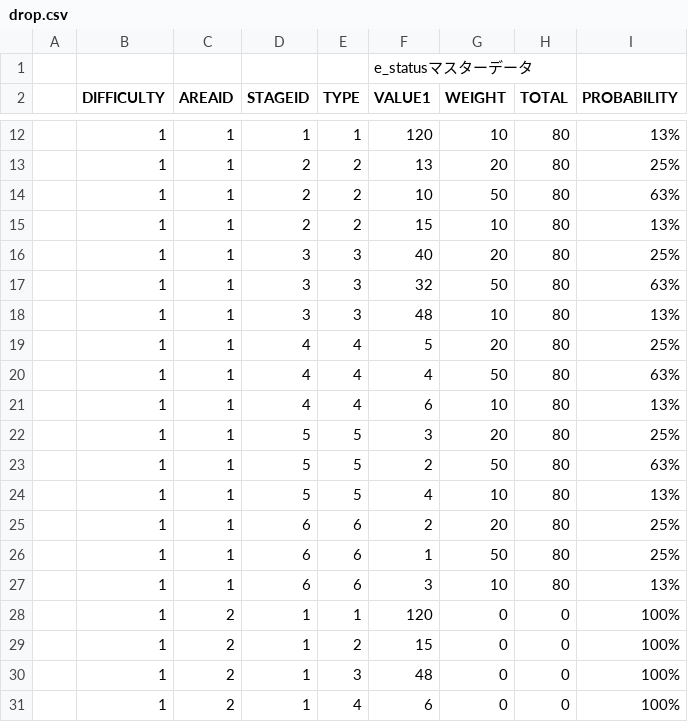
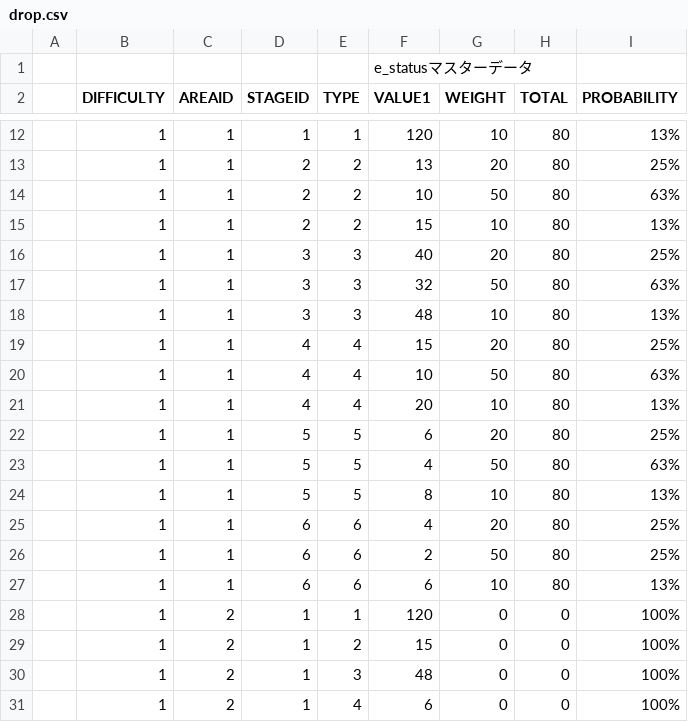
Before and after one commit to sca-nakano-22cge0017/SocialGameTeam, a CSV file: Assets/Nakano/Master/drop.csv, drawn as a sheet; only a part is shown, gaps mark what is left out; the diff names each change by its address in the sheet, - before the commit and + after, or states it on an @@ line.

```diff
--- a/Assets/Nakano/Master/drop.csv
+++ b/Assets/Nakano/Master/drop.csv
-F19 (VALUE1): 5
+F19 (VALUE1): 15
-F20 (VALUE1): 4
+F20 (VALUE1): 10
-F21 (VALUE1): 6
+F21 (VALUE1): 20
-F22 (VALUE1): 3
+F22 (VALUE1): 6
-F23 (VALUE1): 2
+F23 (VALUE1): 4
-F24 (VALUE1): 4
+F24 (VALUE1): 8
-F25 (VALUE1): 2
+F25 (VALUE1): 4
-F26 (VALUE1): 1
+F26 (VALUE1): 2
-F27 (VALUE1): 3
+F27 (VALUE1): 6
```
Also changed, not shown: Assets/Nakano/Master/p_special.csv, Assets/Nakano/Master/p_status.csv.
